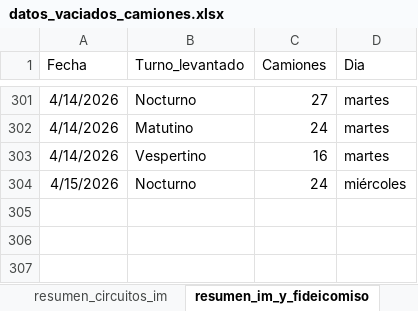
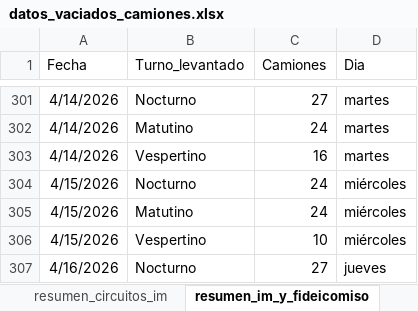
Before and after one commit to liottinicolas/APP_nuevoinforme, an Excel workbook: scripts/visitados/datos_vaciados_camiones.xlsx, sheet resumen_im_y_fideicomiso, drawn as a sheet; only a part is shown, gaps mark what is left out; values as stored, in another font and other column widths than the file's, no borders; the diff names each change by its address in the sheet, - before the commit and + after, or states it on an @@ line.

```diff
--- a/scripts/visitados/datos_vaciados_camiones.xlsx (sheet resumen_im_y_fideicomiso)
+++ b/scripts/visitados/datos_vaciados_camiones.xlsx (sheet resumen_im_y_fideicomiso)
+row 305: 4/15/2026 | Matutino | 24 | miércoles
+row 306: 4/15/2026 | Vespertino | 10 | miércoles
+row 307: 4/16/2026 | Nocturno | 27 | jueves
```
Also changed, not shown: sheet vaciados_imyfideicomiso, sheet vaciados_im, sheet resumen_circuitos_im, 41 other files.
